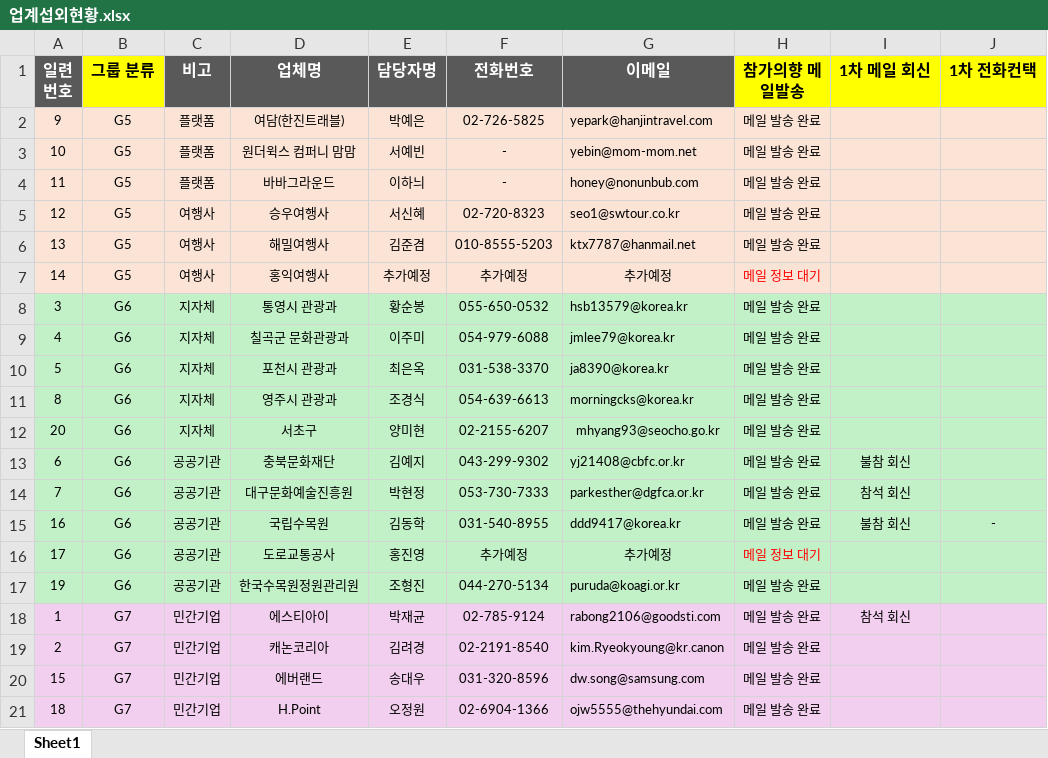
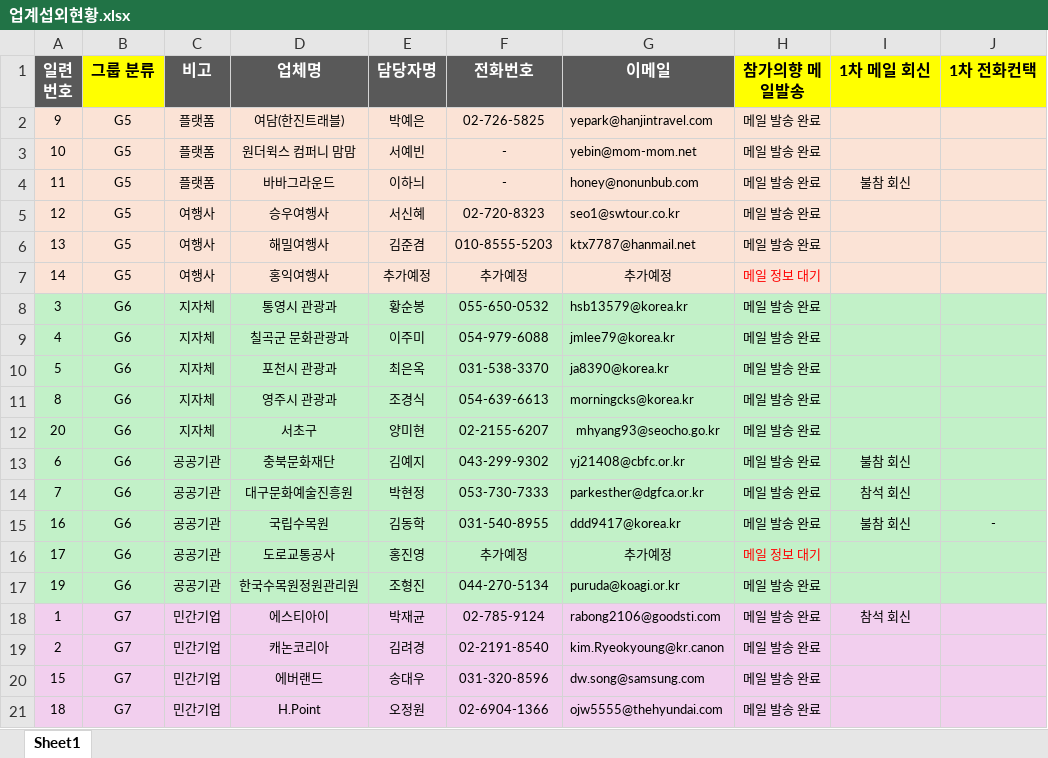
Before and after one commit to hojong9413-lang/2026dgs, an Excel workbook: vault/50_FGI/FGI 업계/업계섭외현황.xlsx, sheet Sheet1, drawn as a sheet; values as stored, in another font and other column widths than the file's, no borders; the diff names each change by its address in the sheet, - before the commit and + after, or states it on an @@ line.

Commit message:
vault backup: 2026-10-19 09:52:12

```diff
--- a/vault/50_FGI/FGI 업계/업계섭외현황.xlsx (sheet Sheet1)
+++ b/vault/50_FGI/FGI 업계/업계섭외현황.xlsx (sheet Sheet1)
-I4 (1차 메일 회신): (empty)
+I4 (1차 메일 회신): 불참 회신
```
Also changed, not shown: 5 other files.
